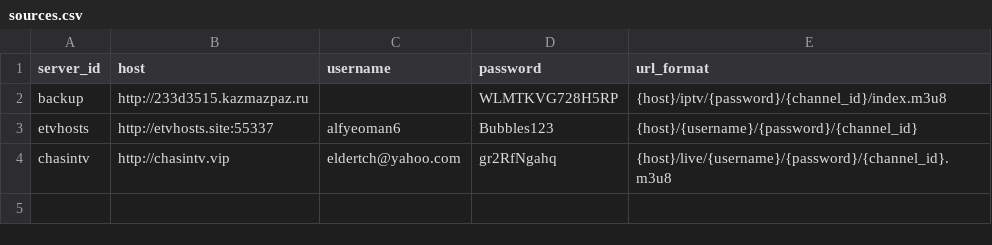
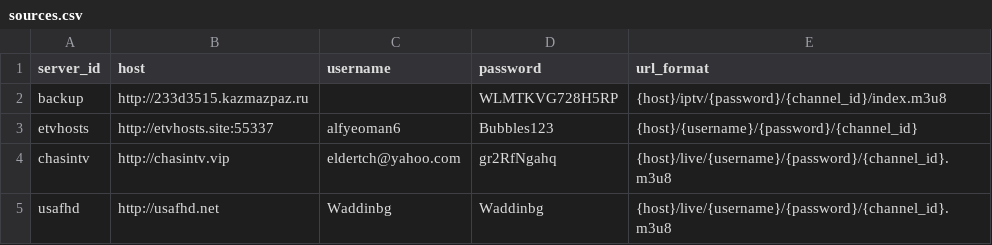
Before and after one commit to lamtung16/HashFunction, a CSV file: sources.csv, drawn as a sheet; the diff names each change by its address in the sheet, - before the commit and + after, or states it on an @@ line.

```diff
--- a/sources.csv
+++ b/sources.csv
+row 5: usafhd | http://usafhd.net | Waddinbg | Waddinbg | {host}/live/{username}/{password}/{channel_id}.m3u8
```
Also changed, not shown: channels.csv, 5 other files.
